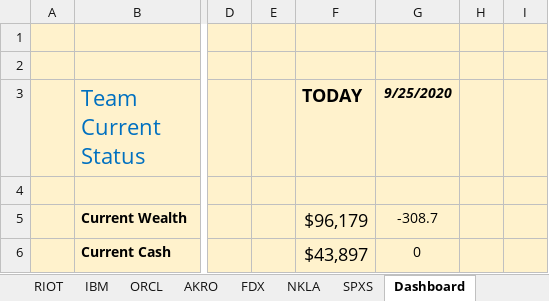
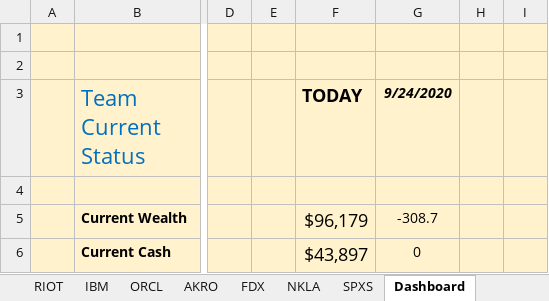
Before and after one commit to GoodDee/FN312-Investment-Challenge-2020, an Excel workbook: FN312_Dashboard_Outline_V5.xlsx, sheet Dashboard, drawn as a sheet; only a part is shown, gaps mark what is left out; values as stored, in another font and other column widths than the file's, no borders; charts and pictures and conditional formats not drawn; the diff names each change by its address in the sheet, - before the commit and + after, or states it on an @@ line.

Commit message:
Upload the final version of V5

```diff
--- a/FN312_Dashboard_Outline_V5.xlsx (sheet Dashboard)
+++ b/FN312_Dashboard_Outline_V5.xlsx (sheet Dashboard)
-G3: 9/25/2020
+G3: 9/24/2020
```
